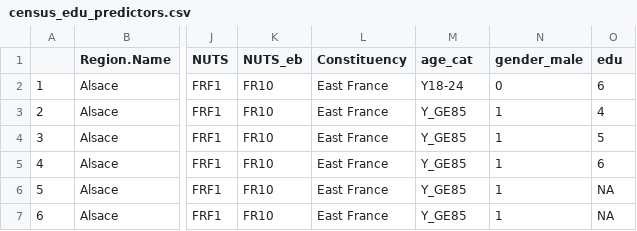
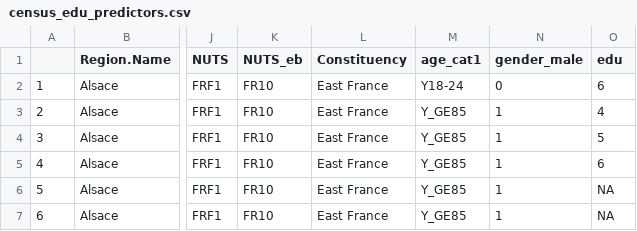
Before and after one commit to gabgilling/Thesis, a CSV file: Data/census_edu_predictors.csv, drawn as a sheet; only a part is shown, gaps mark what is left out; the diff names each change by its address in the sheet, - before the commit and + after, or states it on an @@ line.

```diff
--- a/Data/census_edu_predictors.csv
+++ b/Data/census_edu_predictors.csv
-M1: age_cat
+M1: age_cat1
```
Also changed, not shown: 4 other files.
